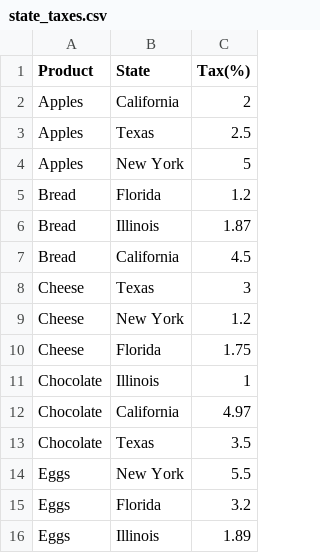
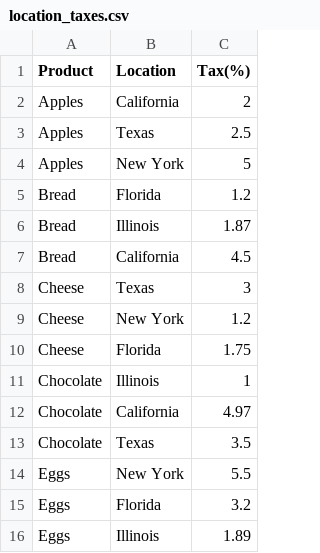
Before and after one commit to arjunmanikandan/supermarket-analytics, a CSV file: location_taxes.csv (was state_taxes.csv), drawn as a sheet.

```diff
--- a/state_taxes.csv
+++ b/location_taxes.csv
@@ -1,2 +1,2 @@
-Product,State,Tax(%)
+Product,Location,Tax(%)
 Apples,California,2
```
Also changed, not shown: buying_prices.csv, selling_prices.csv, 4 other files.
